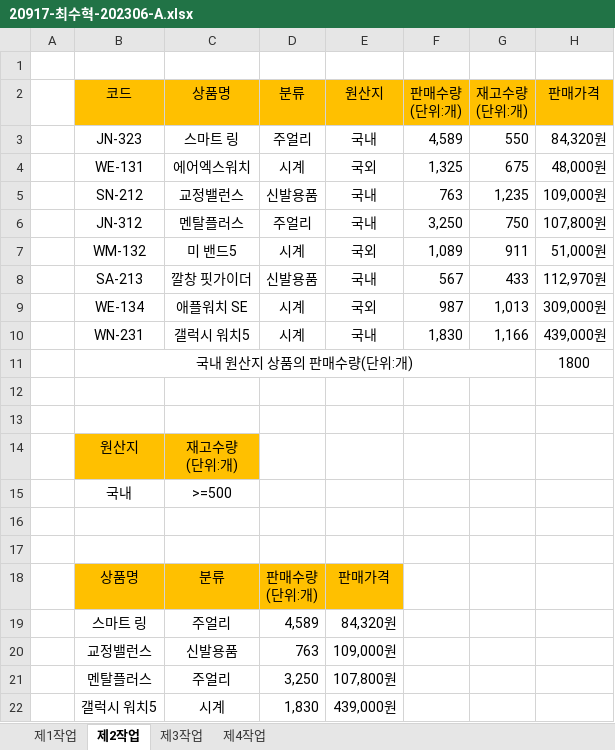
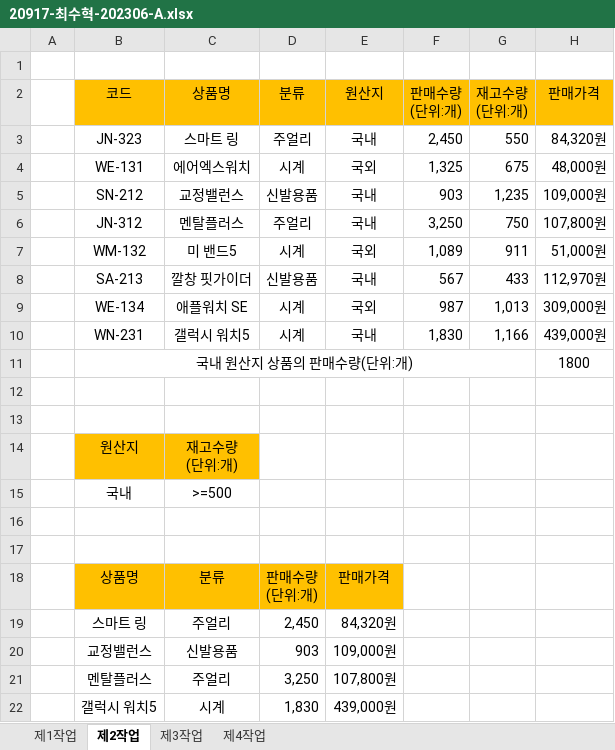
Before and after one commit to choi55j/-2023-09, an Excel workbook: choi/액셀/20917-최수혁-202306-A.xlsx, sheet 제2작업, drawn as a sheet; values as stored, in another font and other column widths than the file's, no borders; conditional formats not drawn; the diff names each change by its address in the sheet, - before the commit and + after, or states it on an @@ line.

Commit message:
Add files via upload

```diff
--- a/choi/액셀/20917-최수혁-202306-A.xlsx (sheet 제2작업)
+++ b/choi/액셀/20917-최수혁-202306-A.xlsx (sheet 제2작업)
-F3 (판매수량 (단위:개)): 4,589
+F3 (판매수량 (단위:개)): 2,450
-F5 (판매수량 (단위:개)): 763
+F5 (판매수량 (단위:개)): 903
-D19 (분류): 4,589
+D19 (분류): 2,450
-D20 (분류): 763
+D20 (분류): 903
```
Also changed, not shown: sheet 제1작업, formulas that keep their value, charts or pictures.
